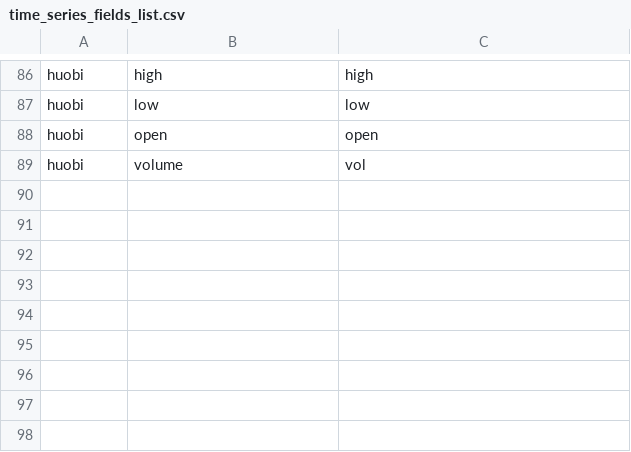
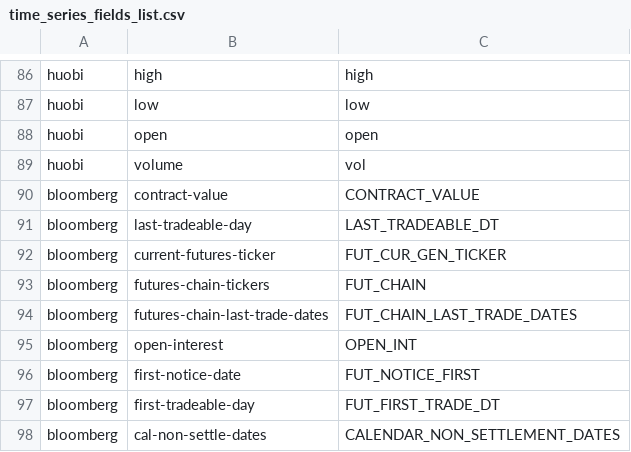
Before and after one commit to cuemacro/findatapy, a CSV file: findatapy/conf/time_series_fields_list.csv, drawn as a sheet; only a part is shown, gaps mark what is left out.

```diff
--- a/findatapy/conf/time_series_fields_list.csv
+++ b/findatapy/conf/time_series_fields_list.csv
@@ -89 +89,10 @@ huobi,open,open
 huobi,volume,vol
+bloomberg,contract-value,CONTRACT_VALUE
+bloomberg,last-tradeable-day,LAST_TRADEABLE_DT
+bloomberg,current-futures-ticker,FUT_CUR_GEN_TICKER
+bloomberg,futures-chain-tickers,FUT_CHAIN
+bloomberg,futures-chain-last-trade-dates,FUT_CHAIN_LAST_TRADE_DATES
+bloomberg,open-interest,OPEN_INT
+bloomberg,first-notice-date,FUT_NOTICE_FIRST
+bloomberg,first-tradeable-day,FUT_FIRST_TRADE_DT
+bloomberg,cal-non-settle-dates,CALENDAR_NON_SETTLEMENT_DATES
```
Also changed, not shown: findatapy/conf/time_series_categories_fields.csv, 1 other file.
